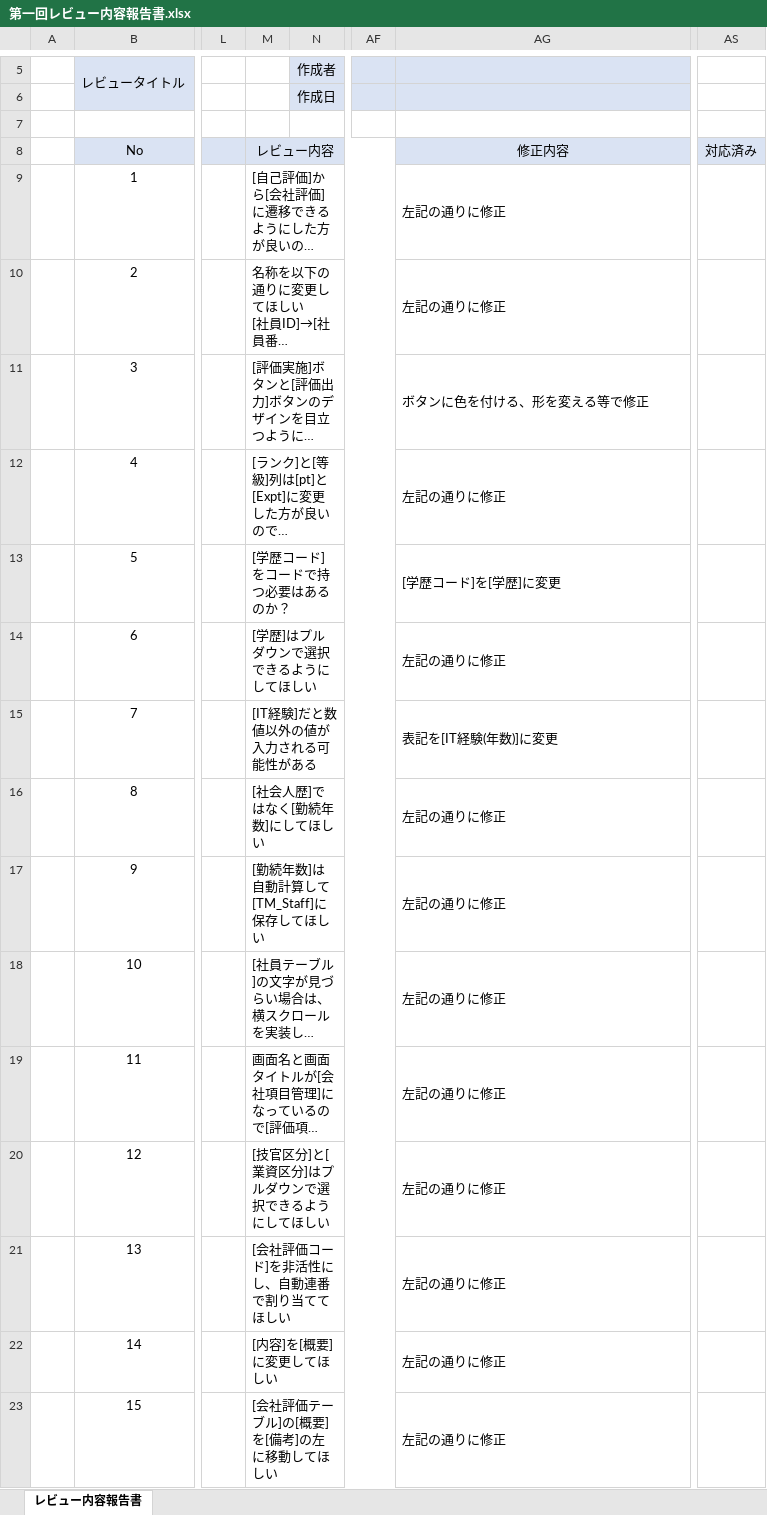
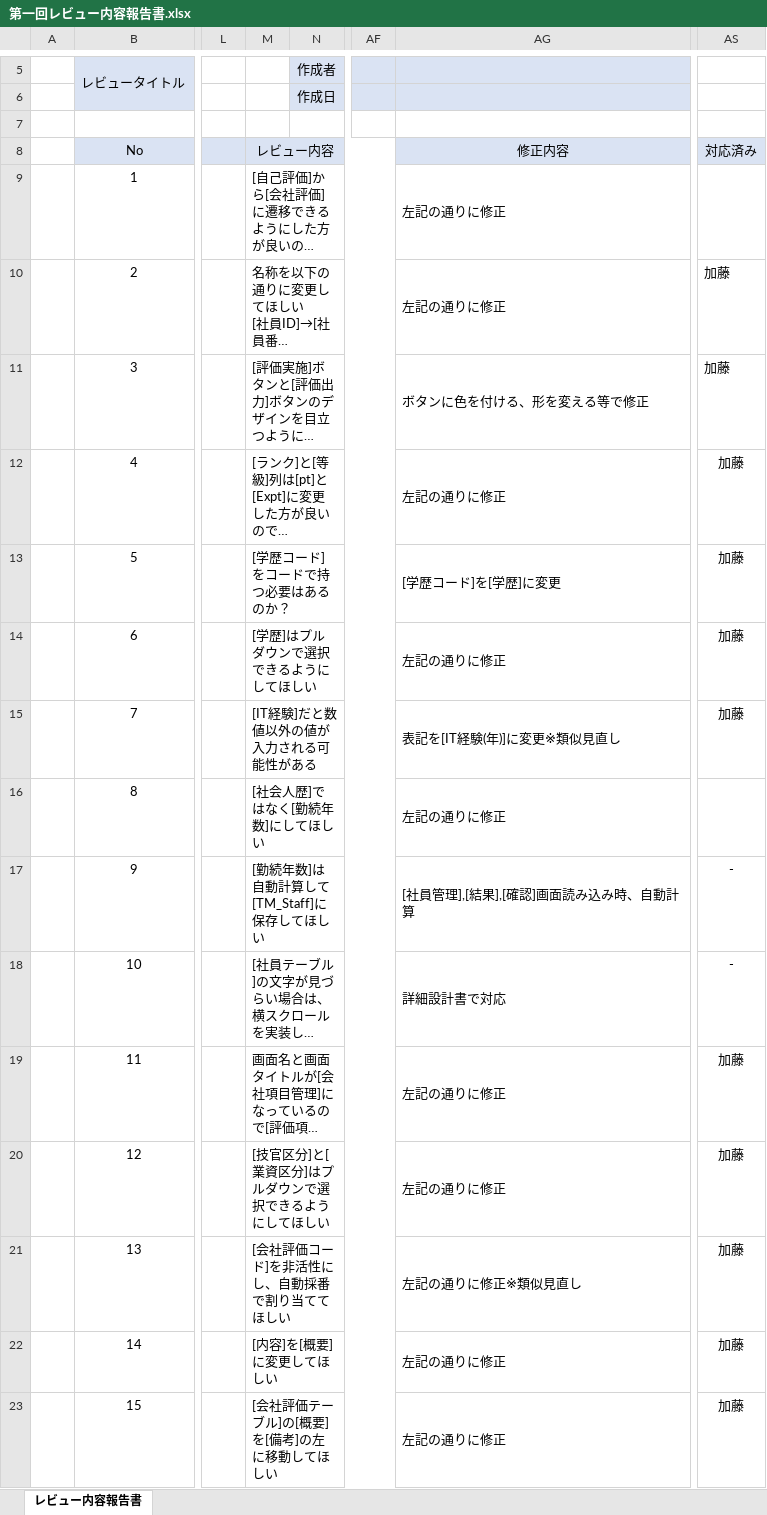
Before and after one commit to neko-zukin/company_evaluation, an Excel workbook: レビュー/第一回レビュー内容報告書.xlsx, sheet レビュー内容報告書, drawn as a sheet; only a part is shown, gaps mark what is left out; long unchanged cells end in …; values as stored, in another font and other column widths than the file's, no borders; the diff covers the shown part only; the diff names each change by its address in the sheet, - before the commit and + after, or states it on an @@ line.

```diff
--- a/レビュー/第一回レビュー内容報告書.xlsx (sheet レビュー内容報告書)
+++ b/レビュー/第一回レビュー内容報告書.xlsx (sheet レビュー内容報告書)
-AS10:AS15: (empty)
+AS10:AS15: 加藤
-AG15: 表記を[IT経験(年数)]に変更
+AG15: 表記を[IT経験(年)]に変更※類似見直し
-AG17: 左記の通りに修正
+AG17: [社員管理],[結果],[確認]画面読み込み時、自動計算
-AS17:AS18: (empty)
+AS17:AS18: -
-AG18: 左記の通りに修正
+AG18: 詳細設計書で対応
-AS19:AS23: (empty)
+AS19:AS23: 加藤
-M21: [会社評価コード]を非活性にし、自動連番で割り当ててほしい
+M21: [会社評価コード]を非活性にし、自動採番で割り当ててほしい
-AG21: 左記の通りに修正
+AG21: 左記の通りに修正※類似見直し
```
Also changed, not shown: 1 added row, 1 removed row and 22 edited cells elsewhere in this sheet, 設計書/画面設計v1.xlsx, 設計書/画面遷移図.xlsx.
